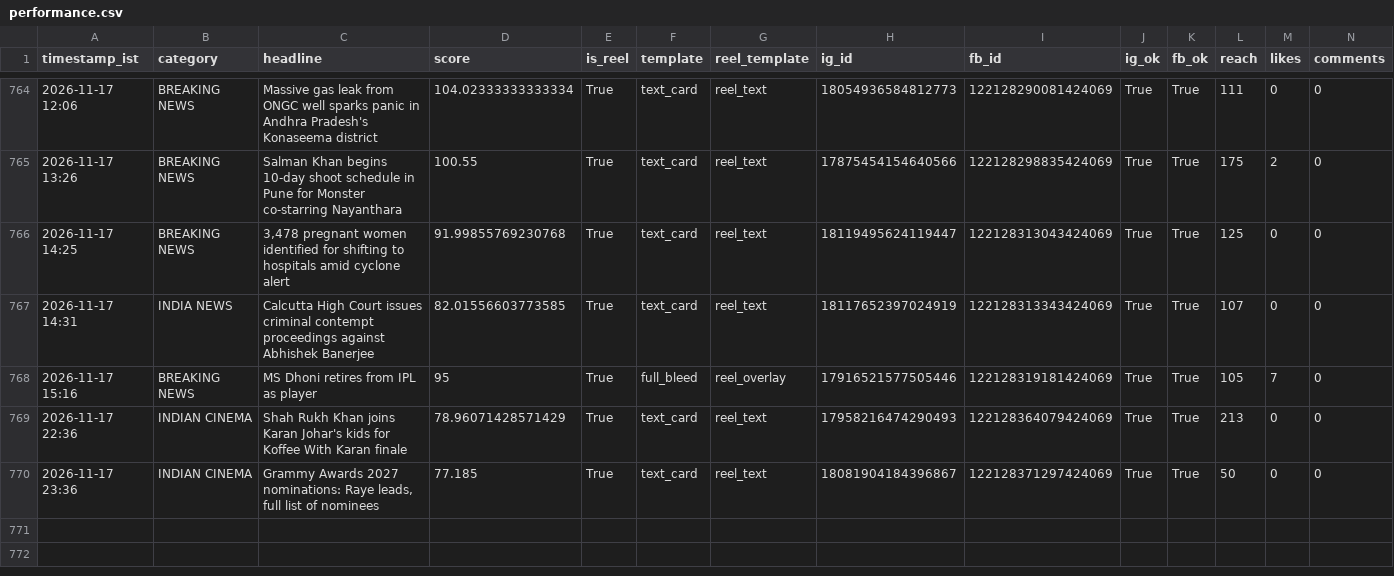
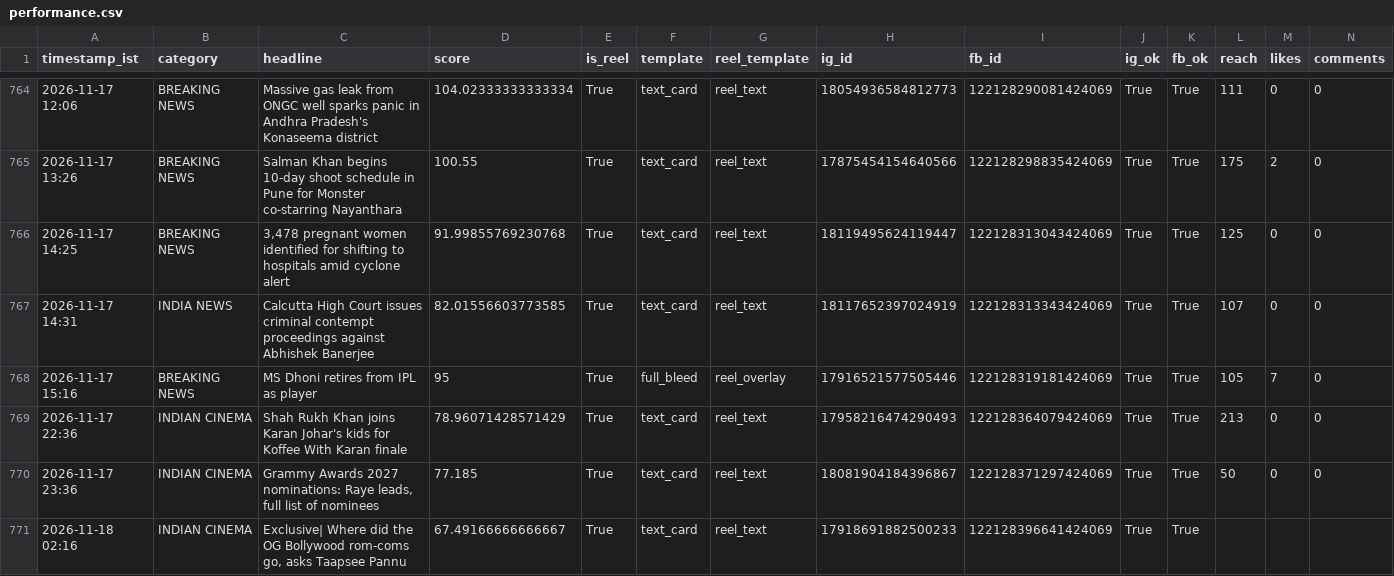
Before and after one commit to araviaravind333-sketch/Aravind24new, a CSV file: data/performance.csv, drawn as a sheet; only a part is shown, gaps mark what is left out; rows hold the shown columns only; the diff names each change by its address in the sheet, - before the commit and + after, or states it on an @@ line.

```diff
--- a/data/performance.csv
+++ b/data/performance.csv
+row 771: 2026-11-18 02:16 | INDIAN CINEMA | Exclusive| Where did the OG Bollywood rom-coms go, asks Taapsee Pannu | 67.49166666666667 | True | text_card | reel_text | 17918691882500233 | 122128396641424069 | True | True
```
Also changed, not shown: 2 other files.
